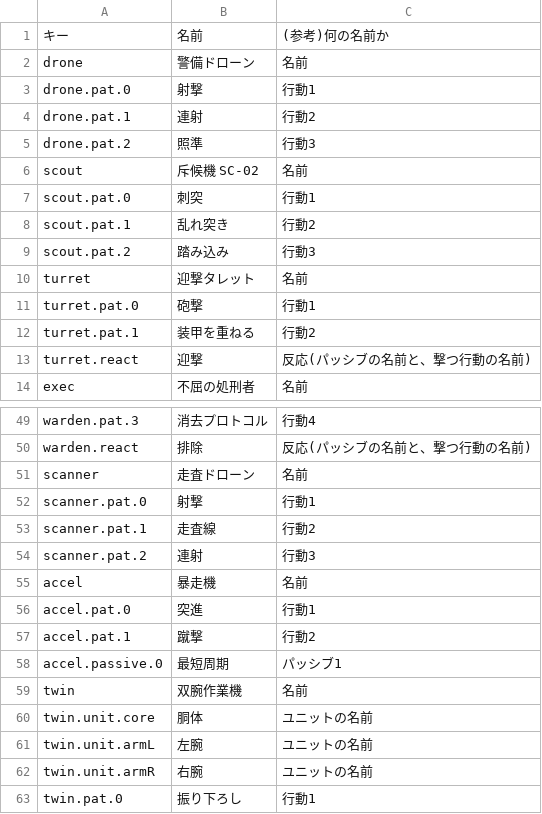
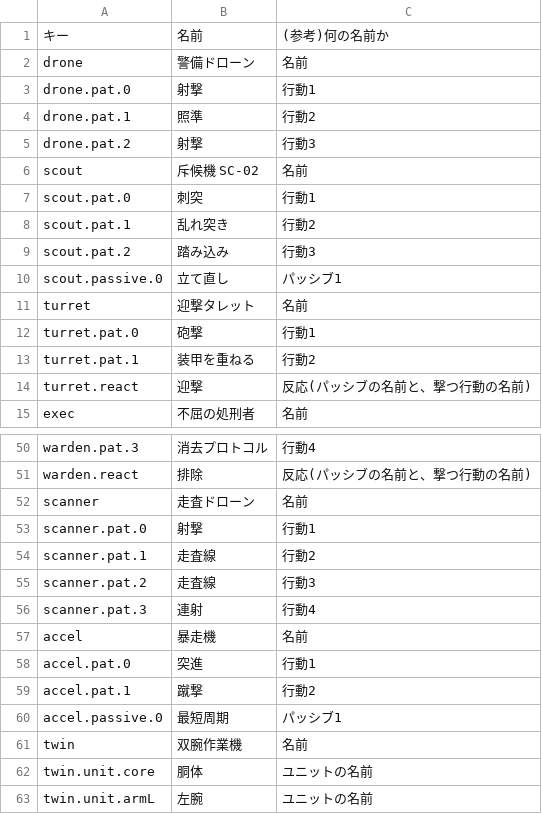
Before and after one commit to Takoyaki-dayo/Ascendroid, a CSV file: text/enemies.csv, drawn as a sheet; only a part is shown, gaps mark what is left out; the shorter side is filled out with more unchanged rows.

```diff
--- a/text/enemies.csv
+++ b/text/enemies.csv
@@ -3,4 +3,4 @@ drone,警備ドローン,名前
 drone.pat.0,射撃,行動1
-drone.pat.1,連射,行動2
-drone.pat.2,照準,行動3
+drone.pat.1,照準,行動2
+drone.pat.2,射撃,行動3
 scout,斥候機 SC-02,名前
@@ -9,2 +9,3 @@ scout.pat.1,乱れ突き,行動2
 scout.pat.2,踏み込み,行動3
+scout.passive.0,立て直し,パッシブ1
 turret,迎撃タレット,名前
@@ -53,3 +54,4 @@ scanner.pat.0,射撃,行動1
 scanner.pat.1,走査線,行動2
-scanner.pat.2,連射,行動3
+scanner.pat.2,走査線,行動3
+scanner.pat.3,連射,行動4
 accel,暴走機,名前
```
Also changed, not shown: text/cards.csv, text/terms.csv, 7 other files.
